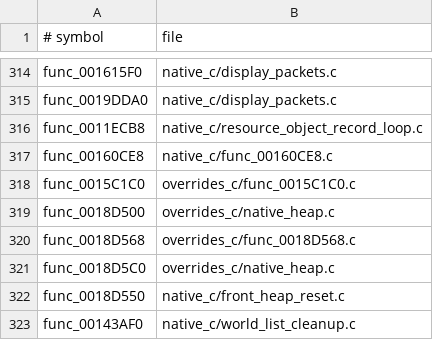
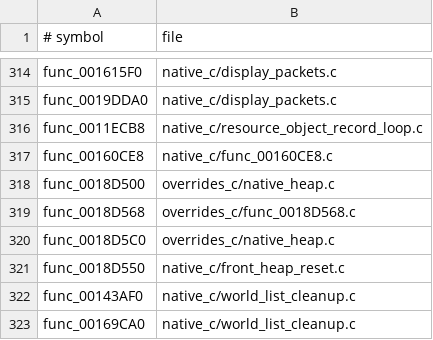
Before and after one commit to OpenThievius/OpenThievius, a TSV file: port/game/sly1-us/hand/backfills.tsv, drawn as a sheet; only a part is shown, gaps mark what is left out; the shorter side is filled out with more unchanged rows.

Commit message:
refactor(port): retire overrides now matched upstream
Remove ten legacy hostgen overrides whose addresses now have matched
US C in sly1-decomp. Preserve the former port implementations under
the superseded-backfill archive so their behavior remains reviewable.
Keep the still-used collision loader helpers active.

Verified: repository policy checks passed; refreshed hostgen reports
804 translations and zero matched-C overrides. The host32 staging build
compiled 194/194 Sly units and 60/60 backfills, and the combine step
resolved 3,770 function references with a 827/835 direct-call frontier.

```diff
--- a/port/game/sly1-us/hand/backfills.tsv
+++ b/port/game/sly1-us/hand/backfills.tsv
@@ -317,3 +317,2 @@ func_0011ECB8	native_c/resource_object_record_loop.c
 func_00160CE8	native_c/func_00160CE8.c
-func_0015C1C0	overrides_c/func_0015C1C0.c
 func_0018D500	overrides_c/native_heap.c
```
Also changed, not shown: port/game/sly1-us/hand/overrides.tsv, 9 other files.
